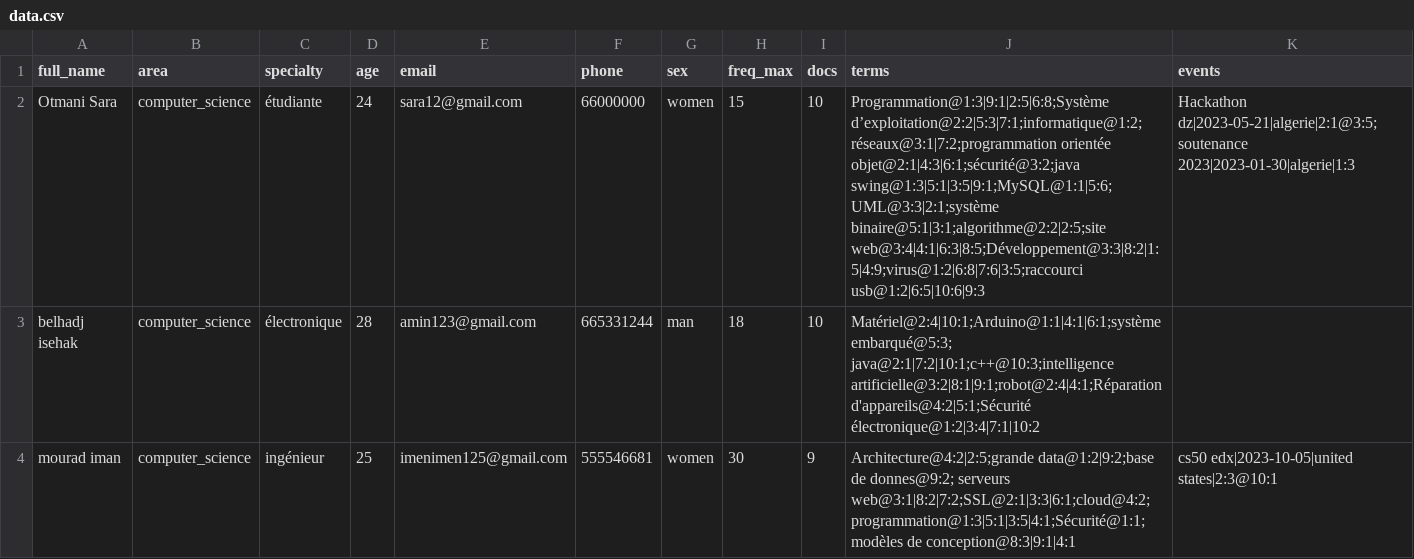
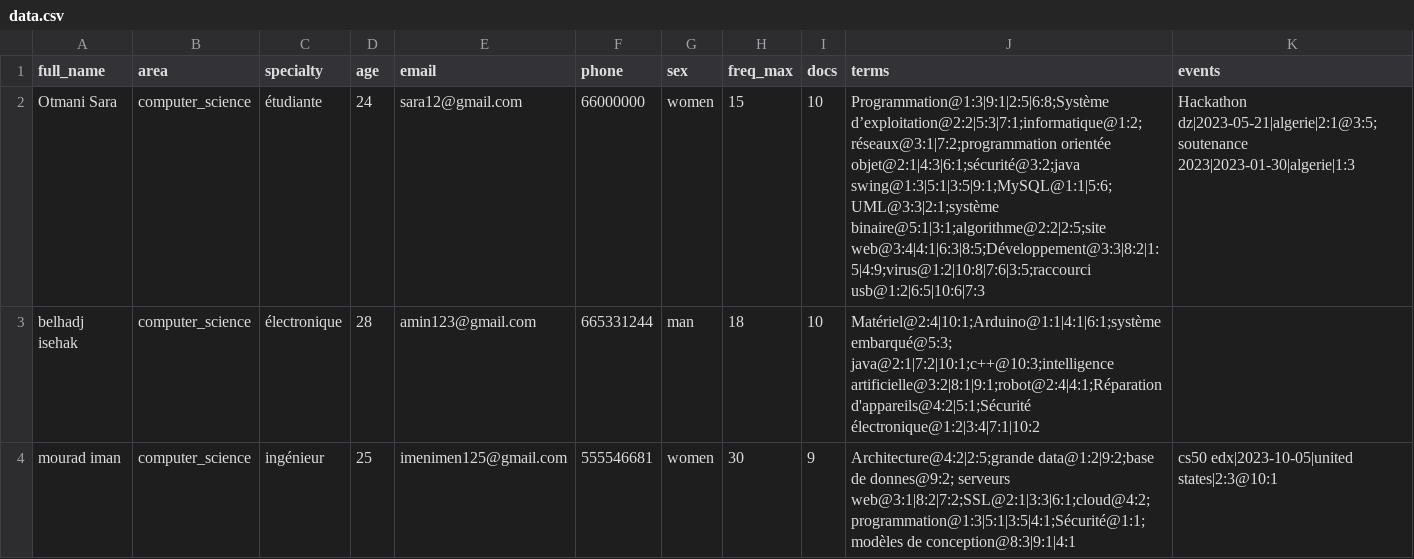
Before and after one commit to elkhawarizmicoding/pfeSara, a CSV file: database/csv/data.csv, drawn as a sheet; only a part is shown.

Commit message:
commit

```diff
--- a/database/csv/data.csv
+++ b/database/csv/data.csv
@@ -1,3 +1,3 @@
 full_name,area,specialty,age,email,phone,sex,freq_max,docs,terms,events
-Otmani Sara,computer_science,étudiante,24,sara12@gmail.com,66000000,women,15,10,Programmation@1:3|9:1|2:5|6:8;Système d’exploitation@2:2|5:3|7:1;informatique@1:2; réseaux@3:1|7:2;programmation orientée objet@2:1|4:3|6:1;sécurité@3:2;java swing@1:3|5:1|3:5|9:1;MySQL@1:1|5:6;UML@3:3|2:1;système binaire@5:1|3:1;algorithme@2:2|2:5;site web@3:4|4:1|6:3|8:5;Développement@3:3|8:2|1:5|4:9;virus@1:2|6:8|7:6|3:5;raccourci usb@1:2|6:5|10:6|9:3,Hackathon dz|2023-05-21|algerie|2:1@3:5;soutenance 2023|2023-01-30|algerie|1:3
+Otmani Sara,computer_science,étudiante,24,sara12@gmail.com,66000000,women,15,10,Programmation@1:3|9:1|2:5|6:8;Système d’exploitation@2:2|5:3|7:1;informatique@1:2; réseaux@3:1|7:2;programmation orientée objet@2:1|4:3|6:1;sécurité@3:2;java swing@1:3|5:1|3:5|9:1;MySQL@1:1|5:6;UML@3:3|2:1;système binaire@5:1|3:1;algorithme@2:2|2:5;site web@3:4|4:1|6:3|8:5;Développement@3:3|8:2|1:5|4:9;virus@1:2|10:8|7:6|3:5;raccourci usb@1:2|6:5|10:6|7:3,Hackathon dz|2023-05-21|algerie|2:1@3:5;soutenance 2023|2023-01-30|algerie|1:3
 belhadj isehak,computer_science,électronique,28,amin123@gmail.com,665331244,man,18,10,Matériel@2:4|10:1;Arduino@1:1|4:1|6:1;système embarqué@5:3; java@2:1|7:2|10:1;c++@10:3;intelligence artificielle@3:2|8:1|9:1;robot@2:4|4:1;Réparation d'appareils@4:2|5:1;Sécurité électronique@1:2|3:4|7:1|10:2,
```
